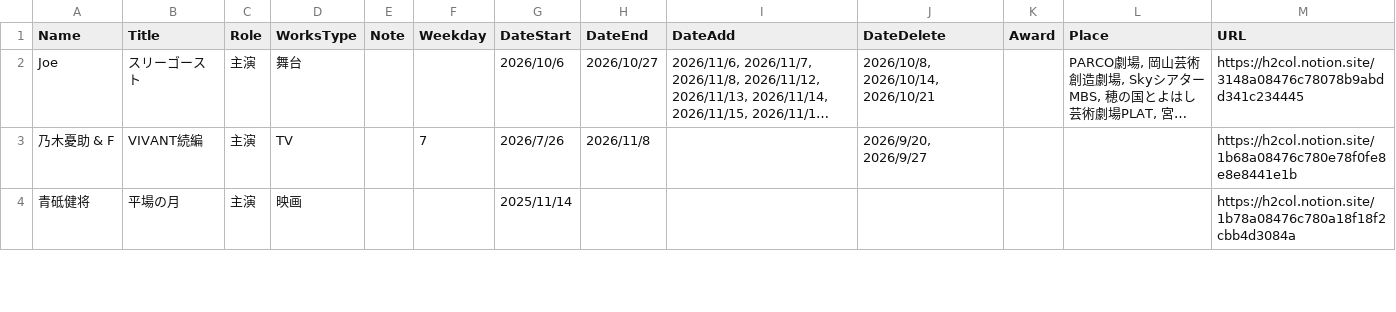
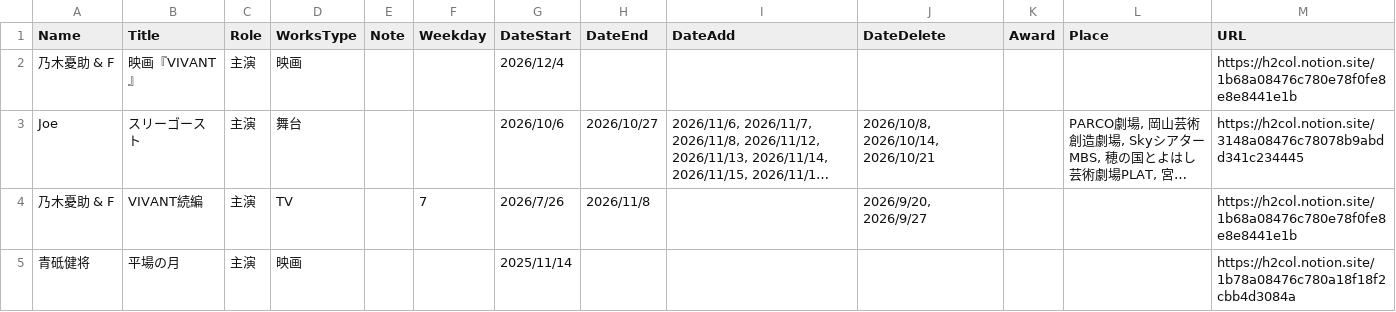
Before and after one commit to skmst-db/skmst-db.github.io, a CSV file: data/biography.csv, drawn as a sheet; only a part is shown; long unchanged cells end in …; the diff names each change by its address in the sheet, - before the commit and + after, or states it on an @@ line.

Commit message:
Update biography.csv

```diff
--- a/data/biography.csv
+++ b/data/biography.csv
+row 2: 乃木憂助 & F | 映画『VIVANT』 | 主演 | 映画 |  |  | 2026/12/4 |  |  |  |  |  | https://h2col.notion.site/1b68a08476c780e78f0fe8e8e8441e1b
```
